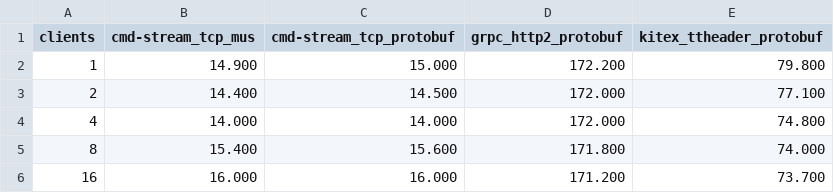
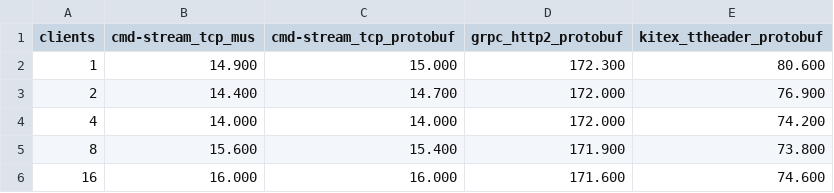
Before and after one commit to ymz-ncnk/go-client-server-communication-benchmarks, a CSV file: results/fixed/allocs.csv, drawn as a sheet.

```diff
--- a/results/fixed/allocs.csv
+++ b/results/fixed/allocs.csv
@@ -1,6 +1,6 @@
 clients,cmd-stream_tcp_mus,cmd-stream_tcp_protobuf,grpc_http2_protobuf,kitex_ttheader_protobuf
-1,14.900,15.000,172.200,79.800
-2,14.400,14.500,172.000,77.100
-4,14.000,14.000,172.000,74.800
-8,15.400,15.600,171.800,74.000
-16,16.000,16.000,171.200,73.700
+1,14.900,15.000,172.300,80.600
+2,14.400,14.700,172.000,76.900
+4,14.000,14.000,172.000,74.200
+8,15.600,15.400,171.900,73.800
+16,16.000,16.000,171.600,74.600
```
Also changed, not shown: results/fixed/b.csv, results/fixed/cop.csv, 19 other files.
